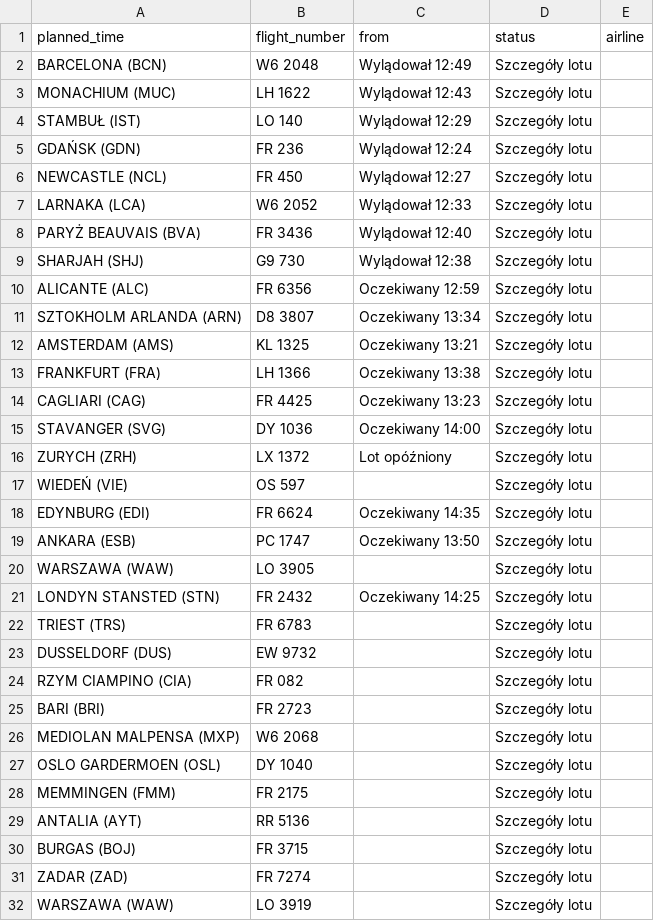
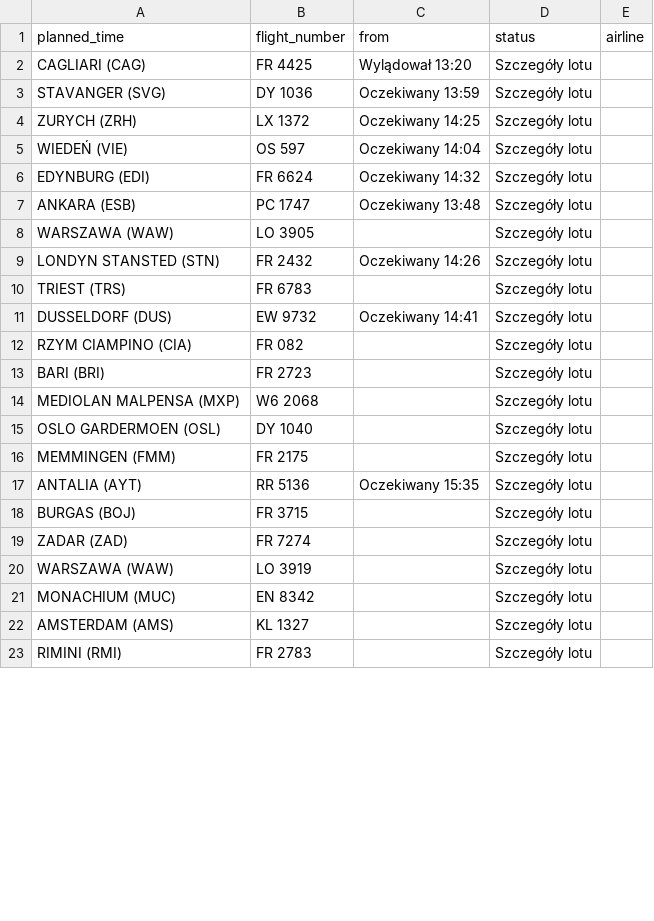
Before and after one commit to przemyslawbaran2993-droid/codex-test, a CSV file: data/arrivals.csv, drawn as a sheet; only a part is shown; the shorter side is filled out with more unchanged rows; the diff covers the shown part only.

```diff
--- a/data/arrivals.csv
+++ b/data/arrivals.csv
@@ -1,24 +1,12 @@
 planned_time;flight_number;from;status;airline
-BARCELONA (BCN);W6 2048;Wylądował 12:49;Szczegóły lotu;
-MONACHIUM (MUC);LH 1622;Wylądował 12:43;Szczegóły lotu;
-STAMBUŁ (IST);LO 140;Wylądował 12:29;Szczegóły lotu;
-GDAŃSK (GDN);FR 236;Wylądował 12:24;Szczegóły lotu;
-NEWCASTLE (NCL);FR 450;Wylądował 12:27;Szczegóły lotu;
-LARNAKA  (LCA);W6 2052;Wylądował 12:33;Szczegóły lotu;
-PARYŻ BEAUVAIS (BVA);FR 3436;Wylądował 12:40;Szczegóły lotu;
-SHARJAH (SHJ);G9 730;Wylądował 12:38;Szczegóły lotu;
-ALICANTE (ALC);FR 6356;Oczekiwany 12:59;Szczegóły lotu;
-SZTOKHOLM ARLANDA (ARN);D8 3807;Oczekiwany 13:34;Szczegóły lotu;
-AMSTERDAM (AMS);KL 1325;Oczekiwany 13:21;Szczegóły lotu;
-FRANKFURT (FRA);LH 1366;Oczekiwany 13:38;Szczegóły lotu;
-CAGLIARI (CAG);FR 4425;Oczekiwany 13:23;Szczegóły lotu;
-STAVANGER (SVG);DY 1036;Oczekiwany 14:00;Szczegóły lotu;
-ZURYCH (ZRH);LX 1372;Lot opóźniony;Szczegóły lotu;
-WIEDEŃ (VIE);OS 597;;Szczegóły lotu;
-EDYNBURG (EDI);FR 6624;Oczekiwany 14:35;Szczegóły lotu;
-ANKARA (ESB);PC 1747;Oczekiwany 13:50;Szczegóły lotu;
+CAGLIARI (CAG);FR 4425;Wylądował 13:20;Szczegóły lotu;
+STAVANGER (SVG);DY 1036;Oczekiwany 13:59;Szczegóły lotu;
+ZURYCH (ZRH);LX 1372;Oczekiwany 14:25;Szczegóły lotu;
+WIEDEŃ (VIE);OS 597;Oczekiwany 14:04;Szczegóły lotu;
+EDYNBURG (EDI);FR 6624;Oczekiwany 14:32;Szczegóły lotu;
+ANKARA (ESB);PC 1747;Oczekiwany 13:48;Szczegóły lotu;
 WARSZAWA (WAW);LO 3905;;Szczegóły lotu;
-LONDYN STANSTED (STN);FR 2432;Oczekiwany 14:25;Szczegóły lotu;
+LONDYN STANSTED (STN);FR 2432;Oczekiwany 14:26;Szczegóły lotu;
 TRIEST (TRS);FR 6783;;Szczegóły lotu;
-DUSSELDORF (DUS);EW 9732;;Szczegóły lotu;
+DUSSELDORF (DUS);EW 9732;Oczekiwany 14:41;Szczegóły lotu;
 RZYM CIAMPINO (CIA);FR 082;;Szczegóły lotu;
@@ -28,3 +16,3 @@ OSLO GARDERMOEN (OSL);DY 1040;;Szczegóły lotu;
 MEMMINGEN (FMM);FR 2175;;Szczegóły lotu;
-ANTALIA (AYT);RR 5136;;Szczegóły lotu;
+ANTALIA (AYT);RR 5136;Oczekiwany 15:35;Szczegóły lotu;
 BURGAS (BOJ);FR 3715;;Szczegóły lotu;
```
Also changed, not shown: 2 edited cells elsewhere in this file.
